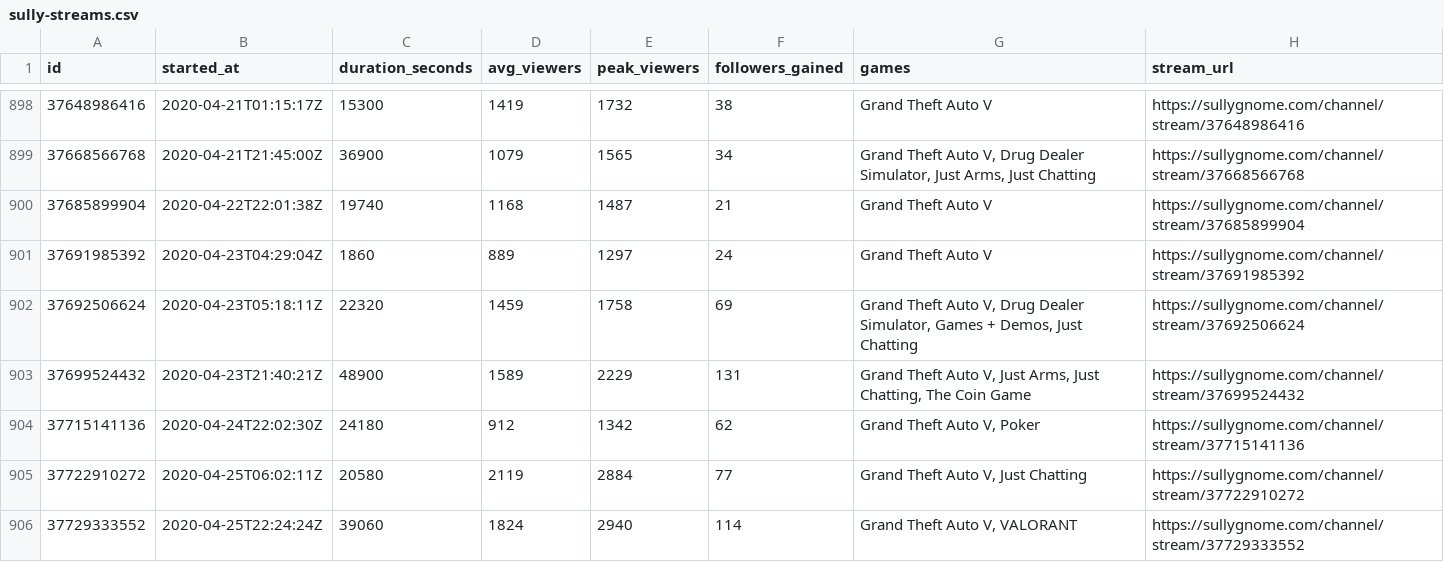
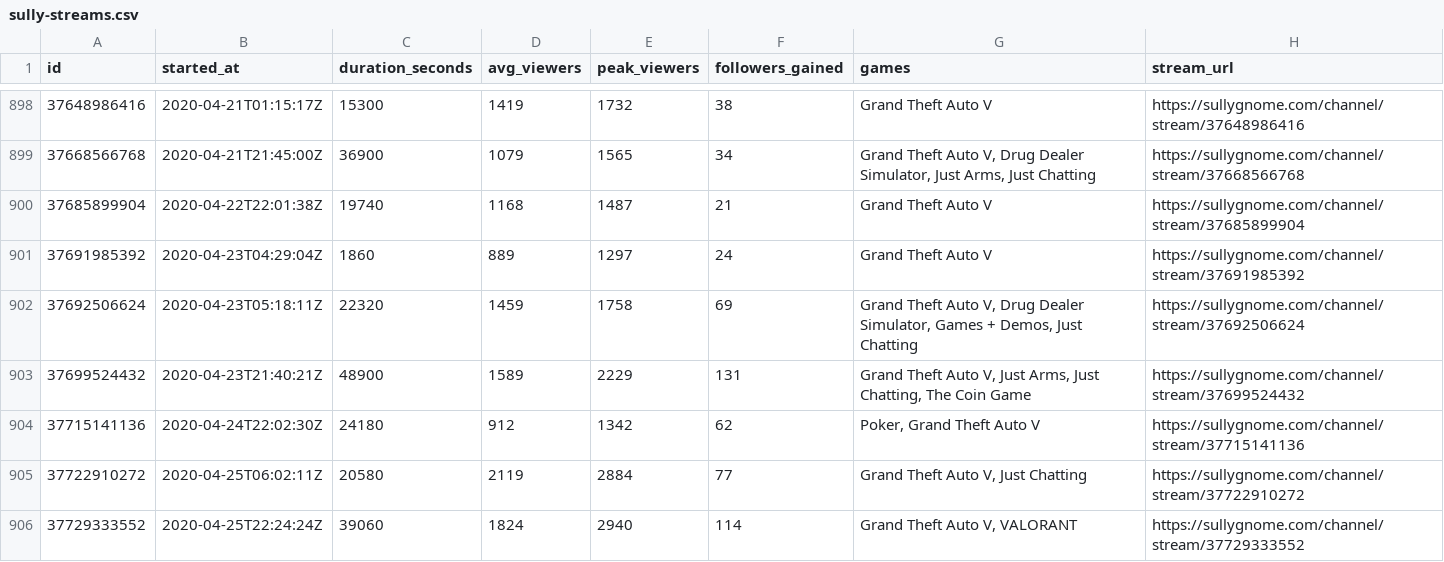
Before and after one commit to sardistic/cyr, a CSV file: data/sully-streams.csv, drawn as a sheet; only a part is shown, gaps mark what is left out; the diff covers the shown part only.

Commit message:
Expand title and game semantic analysis

```diff
--- a/data/sully-streams.csv
+++ b/data/sully-streams.csv
@@ -903,3 +903,3 @@ id,started_at,duration_seconds,avg_viewers,peak_viewers,followers_gained,games,s
 37699524432,2020-04-23T21:40:21Z,48900,1589,2229,131,"Grand Theft Auto V, Just Arms, Just Chatting, The Coin Game",https://sullygnome.com/channel/stream/37699524432
-37715141136,2020-04-24T22:02:30Z,24180,912,1342,62,"Grand Theft Auto V, Poker",https://sullygnome.com/channel/stream/37715141136
+37715141136,2020-04-24T22:02:30Z,24180,912,1342,62,"Poker, Grand Theft Auto V",https://sullygnome.com/channel/stream/37715141136
 37722910272,2020-04-25T06:02:11Z,20580,2119,2884,77,"Grand Theft Auto V, Just Chatting",https://sullygnome.com/channel/stream/37722910272
```
Also changed, not shown: 26 edited cells elsewhere in this file, 4 other files.
